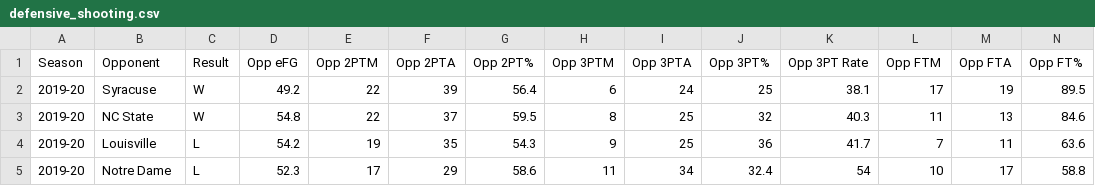
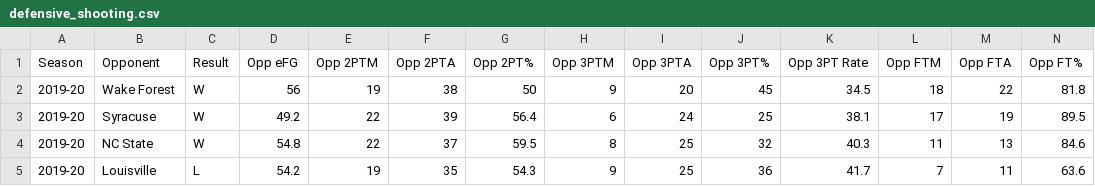
Before and after one commit to gallochris/dadgumboxscores, a CSV file: download/defensive_shooting.csv, drawn as a sheet; only a part is shown; the shorter side is filled out with more unchanged rows.

```diff
--- a/download/defensive_shooting.csv
+++ b/download/defensive_shooting.csv
@@ -1,2 +1,3 @@
 Season,Opponent,Result,Opp eFG,Opp 2PTM,Opp 2PTA,Opp 2PT%,Opp 3PTM,Opp 3PTA,Opp 3PT%,Opp 3PT Rate,Opp FTM,Opp FTA,Opp FT%
+2019-20,Wake Forest,W,56,19,38,50,9,20,45,34.5,18,22,81.8
 2019-20,Syracuse,W,49.2,22,39,56.4,6,24,25,38.1,17,19,89.5
```
Also changed, not shown: download/box_score_data.csv, download/offensive_shooting.csv, 4 other files.
